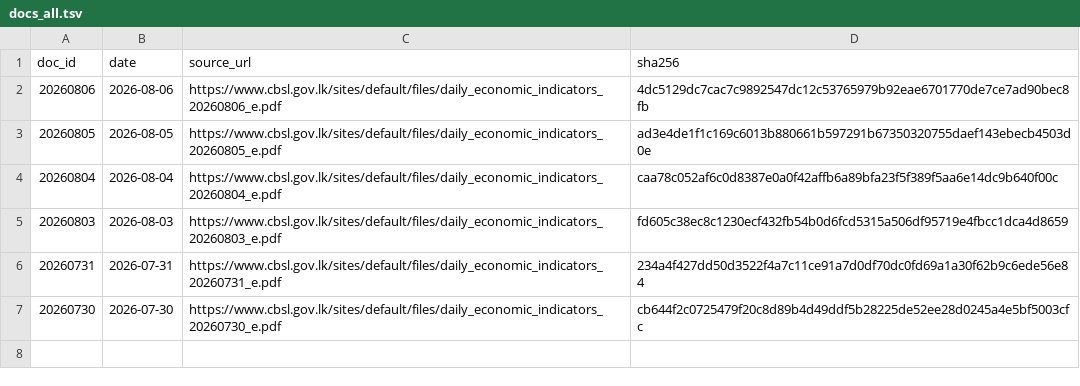
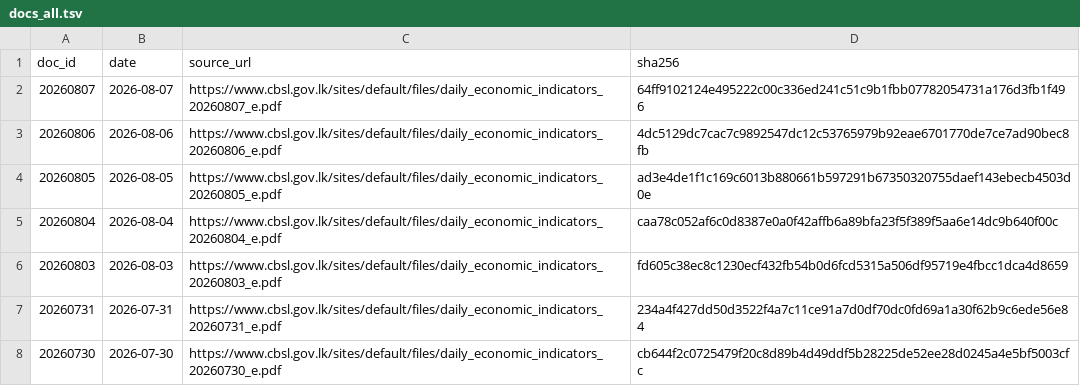
Before and after one commit to zr101/srilanka-data, a TSV file: data/cbsl_daily/docs_all.tsv, drawn as a sheet; the diff names each change by its address in the sheet, - before the commit and + after, or states it on an @@ line.

```diff
--- a/data/cbsl_daily/docs_all.tsv
+++ b/data/cbsl_daily/docs_all.tsv
+row 2: 20260807 | 2026-08-07 | https://www.cbsl.gov.lk/sites/default/files/daily_economic_indicators_20260807_e.pdf | 64ff9102124e495222c00c336ed241c51c9b1fbb07782054731a176d3fb1f496
```
Also changed, not shown: data/cbsl_daily/docs_last100.tsv, 5 other files.
